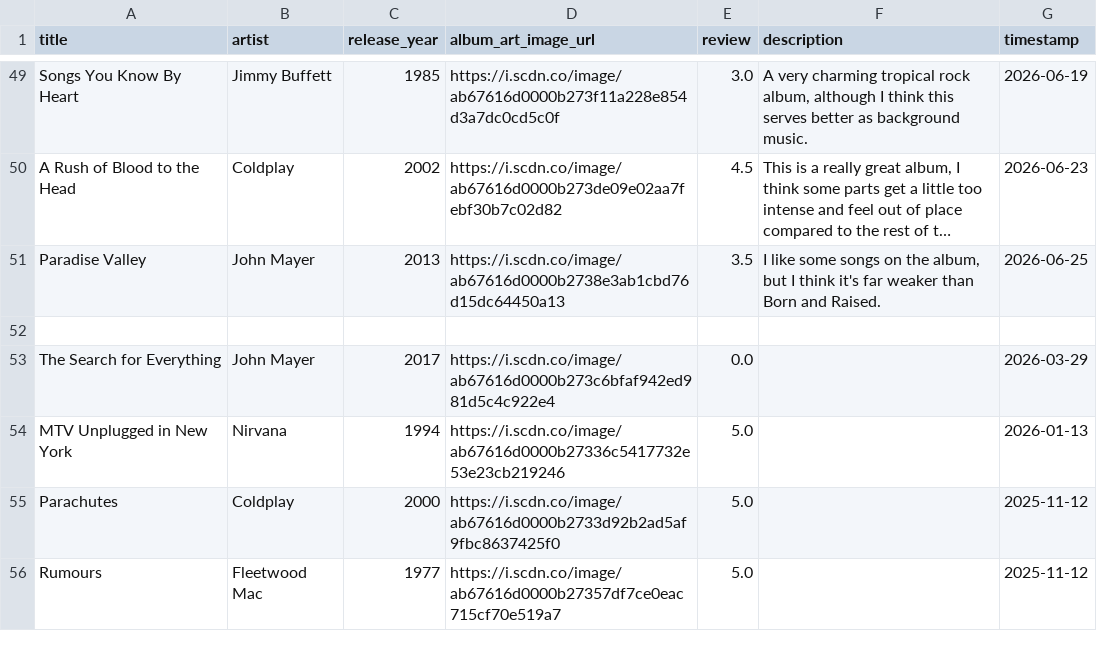
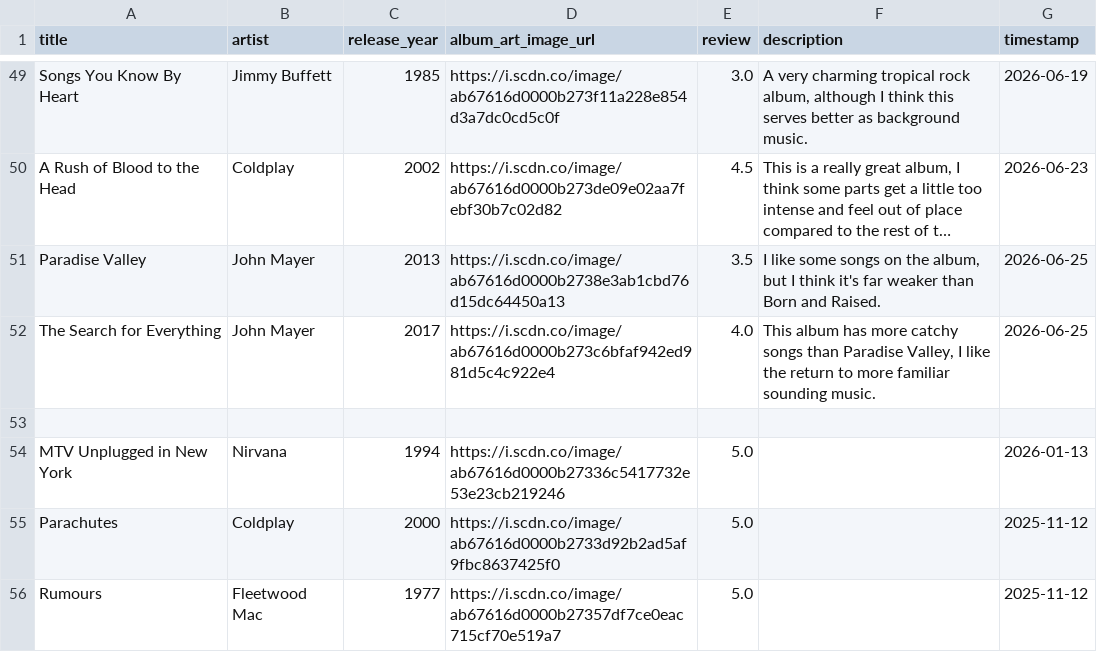
Before and after one commit to AndrewAlbizati/AndrewAlbizati.github.io, a CSV file: records/records.csv, drawn as a sheet; only a part is shown, gaps mark what is left out; long unchanged cells end in …; removed rows and columns are numbered as before the commit, all else as after; the diff names each change by its address in the sheet, - before the commit and + after, or states it on an @@ line.

Commit message:
Added The Search For Everything

```diff
--- a/records/records.csv
+++ b/records/records.csv
+row 52: The Search for Everything | John Mayer | 2017 | https://i.scdn.co/image/ab67616d0000b273c6bfaf942ed981d5c4c922e4 | 4.0 | This album has more catchy songs than Paradise Valley, I like the return to more familiar sounding music. | 2026-06-25
-row 53: The Search for Everything | John Mayer | 2017 | https://i.scdn.co/image/ab67616d0000b273c6bfaf942ed981d5c4c922e4 | 0.0 |  | 2026-03-29
```
